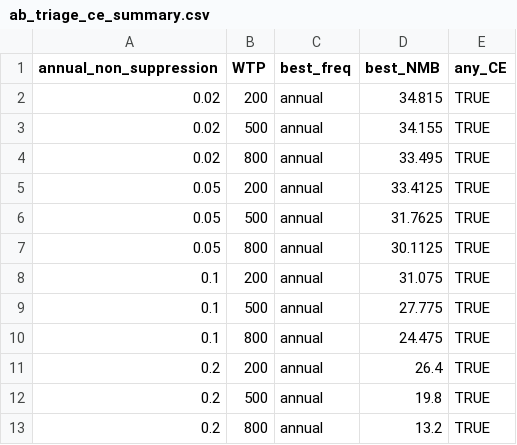
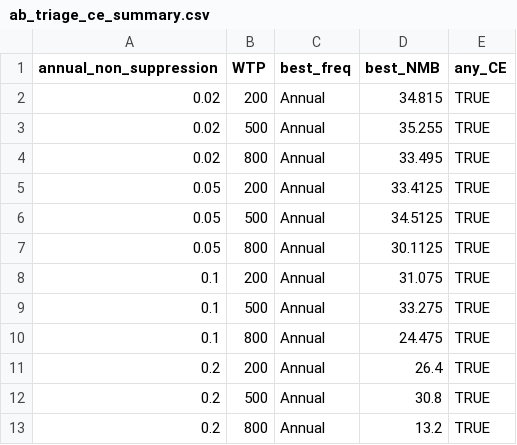
Before and after one commit to Sempa/EDCTP, a CSV file: CE_AB_analysis/ab_triage_ce_summary.csv, drawn as a sheet.

```diff
--- a/CE_AB_analysis/ab_triage_ce_summary.csv
+++ b/CE_AB_analysis/ab_triage_ce_summary.csv
@@ -1,13 +1,13 @@
 "annual_non_suppression","WTP","best_freq","best_NMB","any_CE"
-0.02,200,"annual",34.815,TRUE
-0.02,500,"annual",34.155,TRUE
-0.02,800,"annual",33.495,TRUE
-0.05,200,"annual",33.4125,TRUE
-0.05,500,"annual",31.7625,TRUE
-0.05,800,"annual",30.1125,TRUE
-0.1,200,"annual",31.075,TRUE
-0.1,500,"annual",27.775,TRUE
-0.1,800,"annual",24.475,TRUE
-0.2,200,"annual",26.4,TRUE
-0.2,500,"annual",19.8,TRUE
-0.2,800,"annual",13.2,TRUE
+0.02,200,"Annual",34.815,TRUE
+0.02,500,"Annual",35.255,TRUE
+0.02,800,"Annual",33.495,TRUE
+0.05,200,"Annual",33.4125,TRUE
+0.05,500,"Annual",34.5125,TRUE
+0.05,800,"Annual",30.1125,TRUE
+0.1,200,"Annual",31.075,TRUE
+0.1,500,"Annual",33.275,TRUE
+0.1,800,"Annual",24.475,TRUE
+0.2,200,"Annual",26.4,TRUE
+0.2,500,"Annual",30.8,TRUE
+0.2,800,"Annual",13.2,TRUE
```
Also changed, not shown: CE_AB_analysis/ab_triage_results_sweep.csv, 10 other files.
